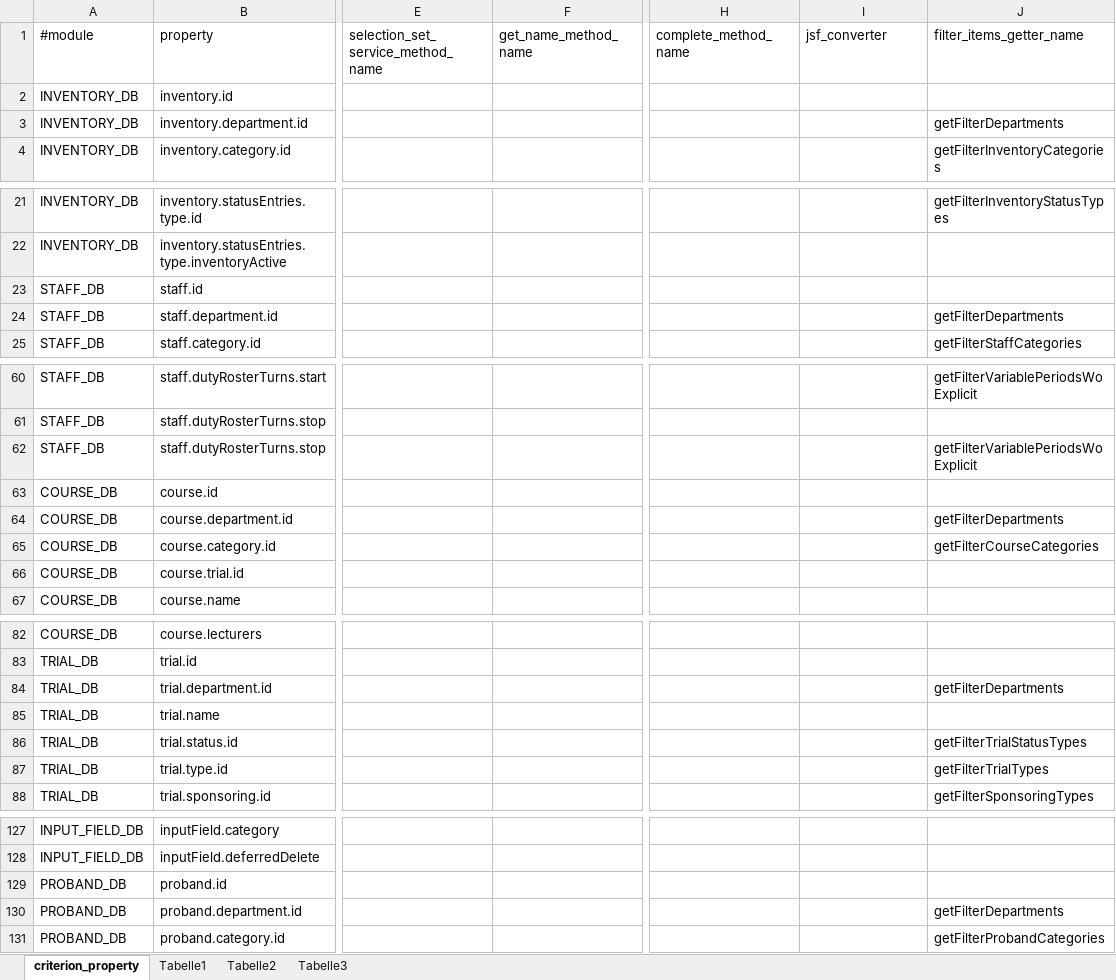
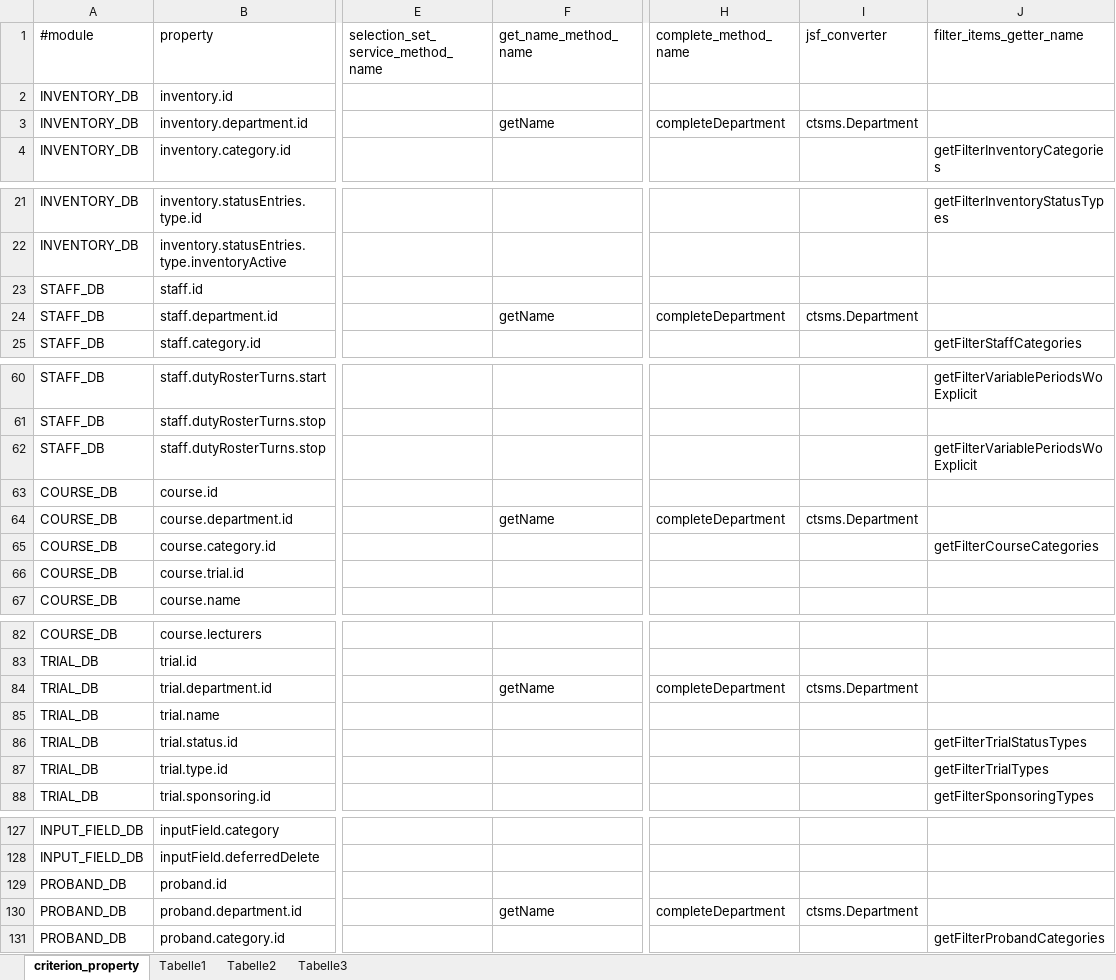
Before and after one commit to rkrenn/master-data, an Excel workbook: criterion_property_definitions.xlsx, sheet criterion_property, drawn as a sheet; only a part is shown, gaps mark what is left out; values as stored, in another font and other column widths than the file's, no borders; the diff covers the shown part only; the diff names each change by its address in the sheet, - before the commit and + after, or states it on an @@ line.

Commit message:
switch department criterion from dropdown to autocomplete

```diff
--- a/criterion_property_definitions.xlsx (sheet criterion_property)
+++ b/criterion_property_definitions.xlsx (sheet criterion_property)
-F3 (get_name_method_name): (empty)
+F3 (get_name_method_name): getName
-H3 (complete_method_name): (empty)
+H3 (complete_method_name): completeDepartment
-I3 (jsf_converter): (empty)
+I3 (jsf_converter): ctsms.Department
-J3 (filter_items_getter_name): getFilterDepartments
+J3 (filter_items_getter_name): (empty)
-F24 (get_name_method_name): (empty)
+F24 (get_name_method_name): getName
-H24 (complete_method_name): (empty)
+H24 (complete_method_name): completeDepartment
-I24 (jsf_converter): (empty)
+I24 (jsf_converter): ctsms.Department
-J24 (filter_items_getter_name): getFilterDepartments
+J24 (filter_items_getter_name): (empty)
-F64 (get_name_method_name): (empty)
+F64 (get_name_method_name): getName
-H64 (complete_method_name): (empty)
+H64 (complete_method_name): completeDepartment
-I64 (jsf_converter): (empty)
+I64 (jsf_converter): ctsms.Department
-J64 (filter_items_getter_name): getFilterDepartments
+J64 (filter_items_getter_name): (empty)
-F84 (get_name_method_name): (empty)
+F84 (get_name_method_name): getName
-H84 (complete_method_name): (empty)
+H84 (complete_method_name): completeDepartment
-I84 (jsf_converter): (empty)
+I84 (jsf_converter): ctsms.Department
-J84 (filter_items_getter_name): getFilterDepartments
+J84 (filter_items_getter_name): (empty)
-F130 (get_name_method_name): (empty)
+F130 (get_name_method_name): getName
-H130 (complete_method_name): (empty)
+H130 (complete_method_name): completeDepartment
-I130 (jsf_converter): (empty)
+I130 (jsf_converter): ctsms.Department
-J130 (filter_items_getter_name): getFilterDepartments
+J130 (filter_items_getter_name): (empty)
```
Also changed, not shown: 8 edited cells elsewhere in this sheet, 1 other file.
